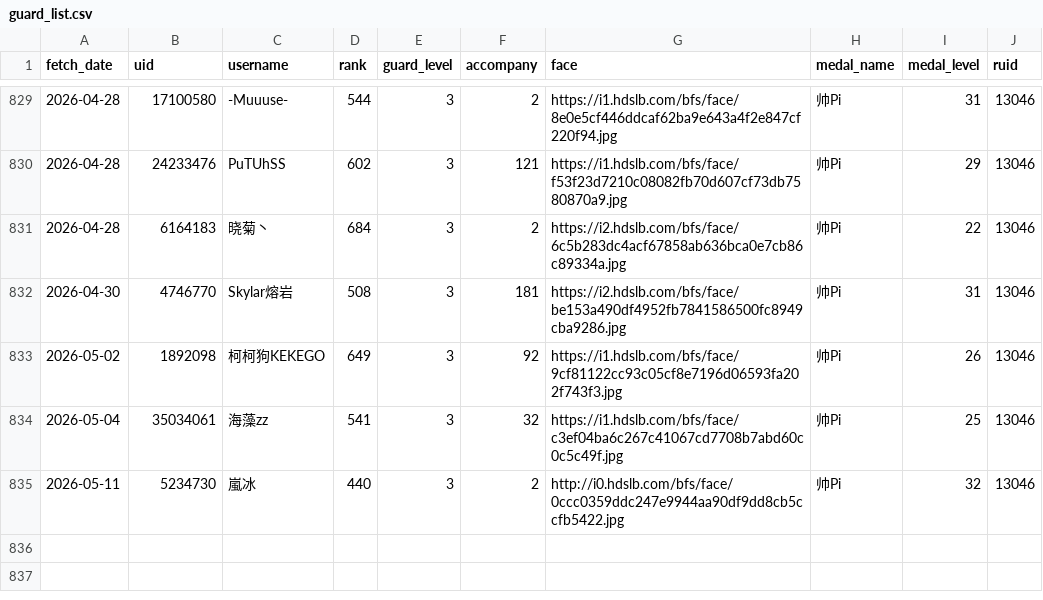
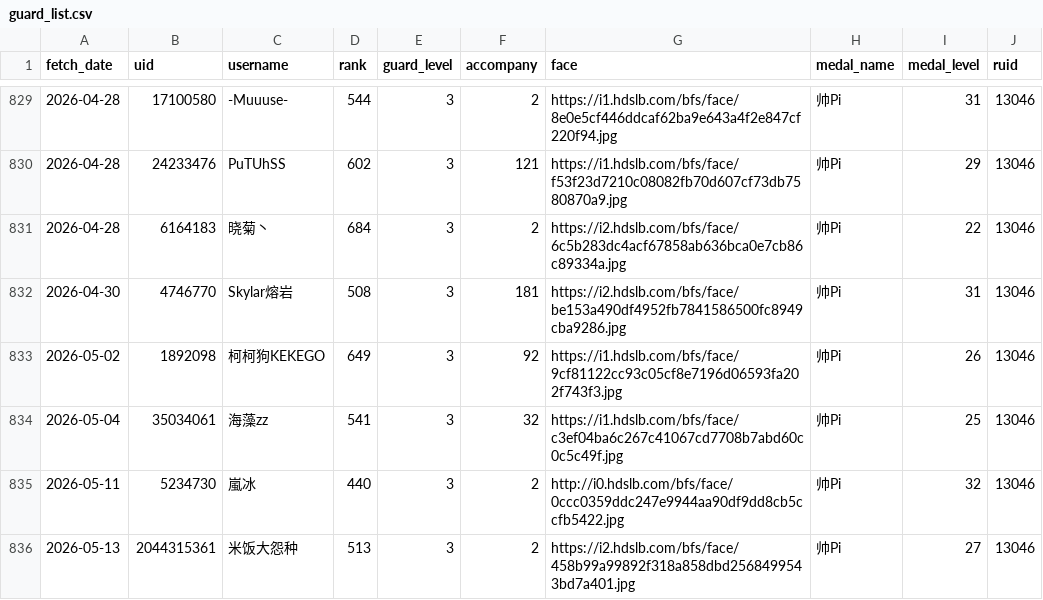
Before and after one commit to pipilapilayu/Api_cap, a CSV file: guard_list.csv, drawn as a sheet; only a part is shown, gaps mark what is left out; the diff names each change by its address in the sheet, - before the commit and + after, or states it on an @@ line.

```diff
--- a/guard_list.csv
+++ b/guard_list.csv
+row 836: 2026-05-13 | 2044315361 | 米饭大怨种 | 513 | 3 | 2 | https://i2.hdslb.com/bfs/face/458b99a99892f318a858dbd2568499543bd7a401.jpg | 帅Pi | 27 | 13046
```
